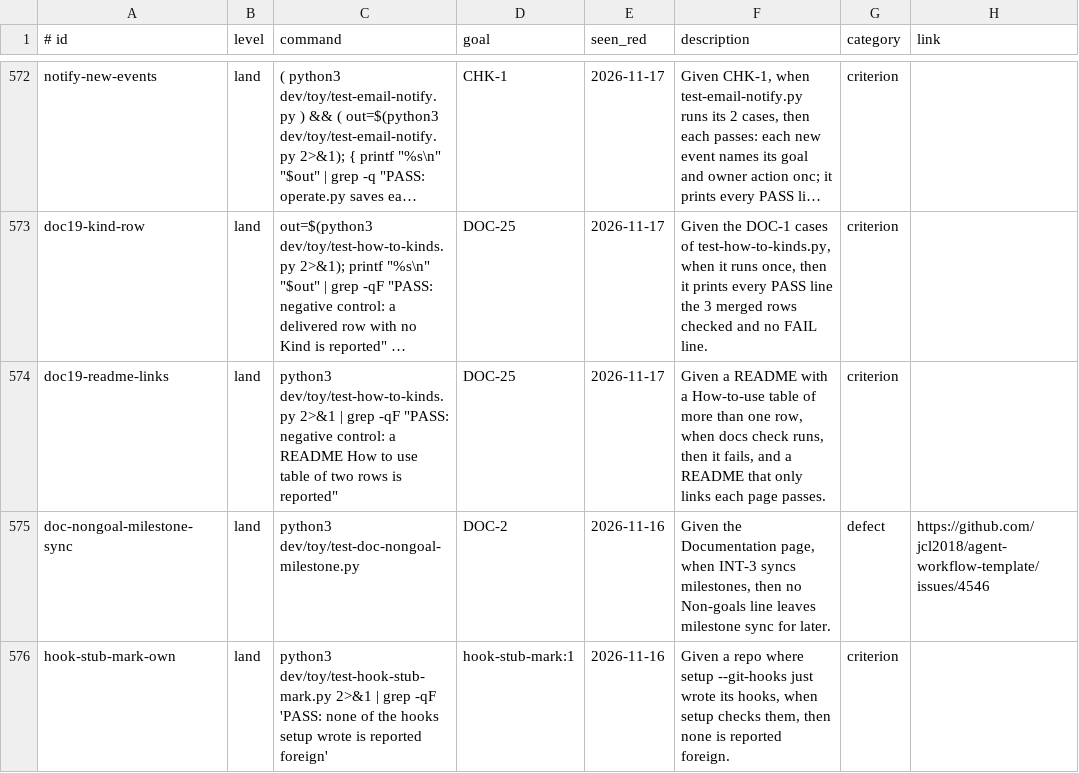
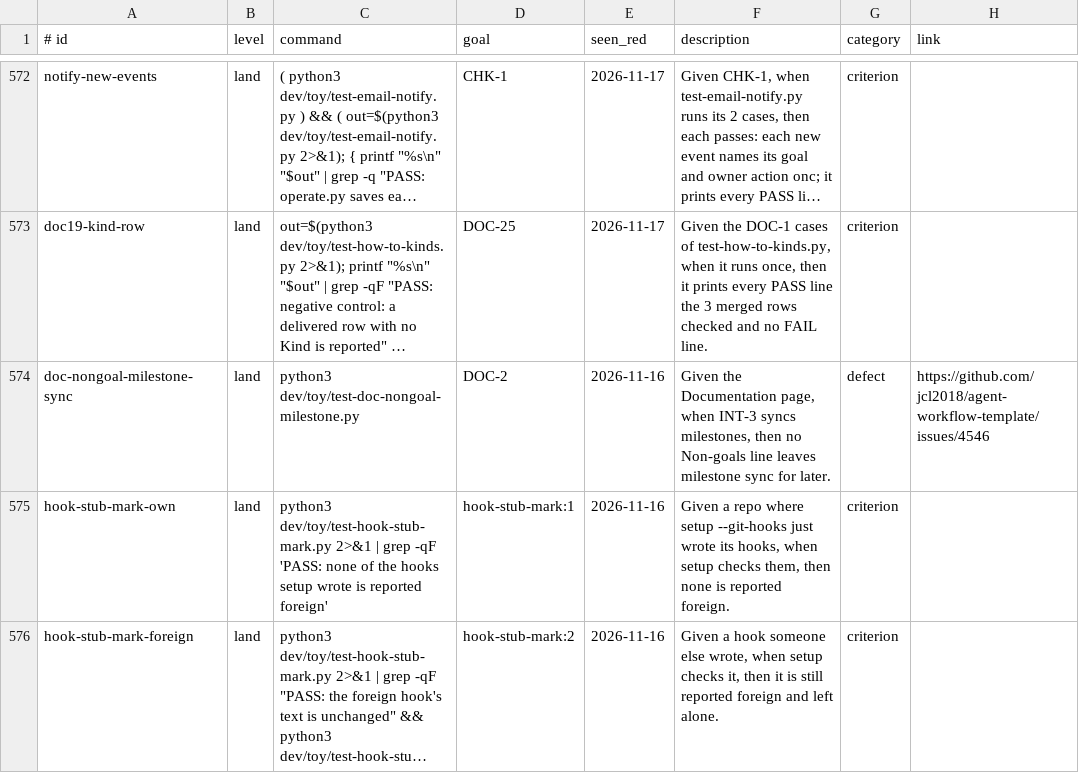
Before and after one commit to Charlie-org146/agent-workflow-template, a TSV file: .loop/regression.tsv, drawn as a sheet; only a part is shown, gaps mark what is left out; the shorter side is filled out with more unchanged rows; long unchanged cells end in …; the diff names each change by its address in the sheet, - before the commit and + after, or states it on an @@ line.

Commit message:
doc19-readme-links: the retired README How-to-use rule's row and known line removed (DOC-5 retired into DOC-23); Tests tables re-rendered; PR notes in the goal file

```diff
--- a/.loop/regression.tsv
+++ b/.loop/regression.tsv
-row 574: doc19-readme-links | land | python3 dev/toy/test-how-to-kinds.py 2>&1 | grep -qF "PASS: negative control: a README How to use table of two rows is reported" | DOC-25 | 2026-11-17 | Given a README with a How-to-use table of more than one row, when docs check runs, then it fails, and a README that only links each page passes. | criterion
```
Also changed, not shown: .loop/regression-known.tsv, 4 other files.
